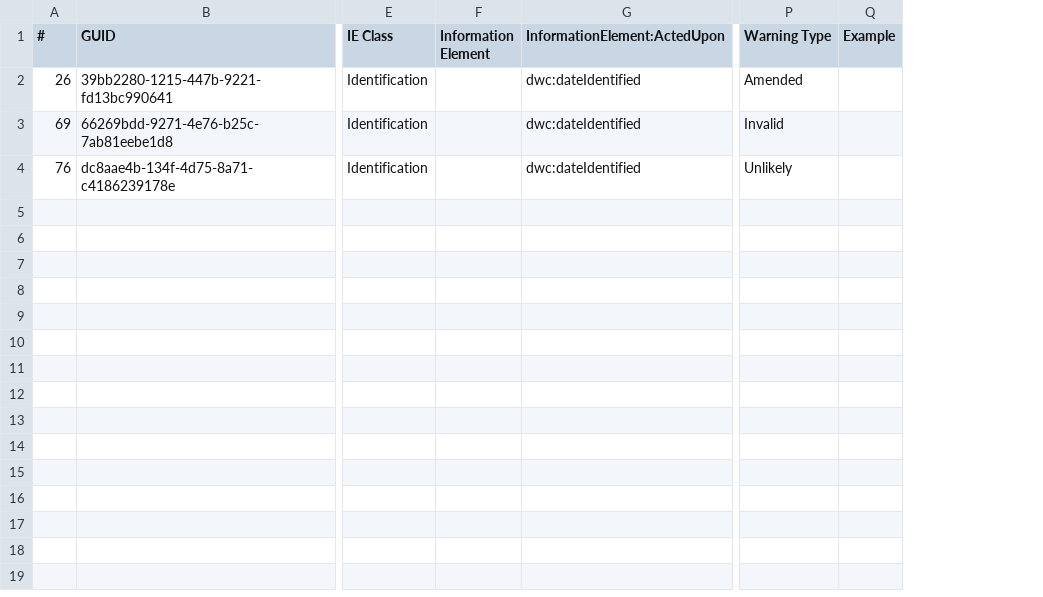
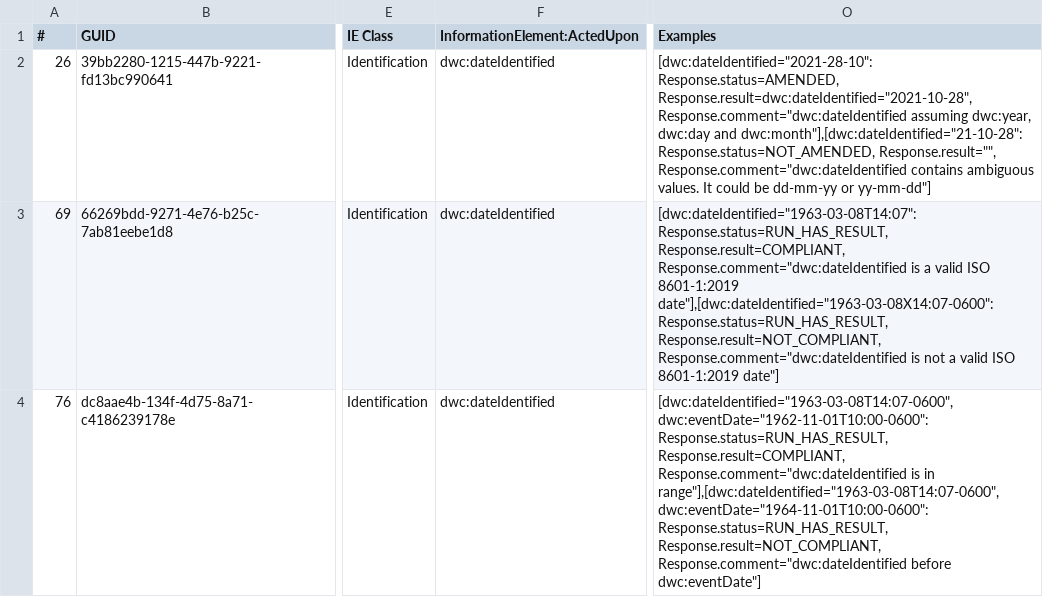
Before and after one commit to FilteredPush/event_date_qc, a CSV file: generation/ident_time_tests.csv, drawn as a sheet; only a part is shown, gaps mark what is left out; removed rows and columns are numbered as before the commit, all else as after; the diff covers the shown part only; the diff names each change by its address in the sheet, - before the commit and + after, or states it on an @@ line.

```diff
--- a/generation/ident_time_tests.csv
+++ b/generation/ident_time_tests.csv
-column F (Information Element), empty
-column P (Warning Type), rows 2-4: Amended | Invalid | Unlikely
-column Q (Example), empty
+column O (Examples), rows 2-4: [dwc:dateIdentified="2021-28-10": Response.status=AMENDED, Response.result=dwc:dateIdentified="2021-10-28", Response.comment="dwc:dateIdentified assuming dwc:year, dwc:day and dwc:month"],[dwc:dateIdentified="21-10-28": Response.status=NOT_AMENDED, Response.result="", Response.comment="dwc:dateIdentified contains ambiguous values. It could be dd-mm-yy or yy-mm-dd"] | [dwc:dateIdentified="1963-03-08T14:07": Response.status=RUN_HAS_RESULT, Response.result=COMPLIANT, Response.comment="dwc:dateIdentified is a valid ISO 8601-1:2019 date"],[dwc:dateIdentified="1963-03-08X14:07-0600": Response.status=RUN_HAS_RESULT, Response.result=NOT_COMPLIANT, Response.comment="dwc:dateIdentified is not a valid ISO 8601-1:2019 date"] | [dwc:dateIdentified="1963-03-08T14:07-0600", dwc:eventDate="1962-11-01T10:00-0600": Response.status=RUN_HAS_RESULT, Response.result=COMPLIANT, Response.comment="dwc:dateIdentified is in range"],[dwc:dateIdentified="1963-03-08T14:07-0600", dwc:eventDate="1964-11-01T10:00-0600": Response.status=RUN_HAS_RESULT, Response.result=NOT_COMPLIANT, Response.comment="dwc:dateIdentified before dwc:eventDate"]
```
Also changed, not shown: 1 added row elsewhere in this file, 8 other files.
